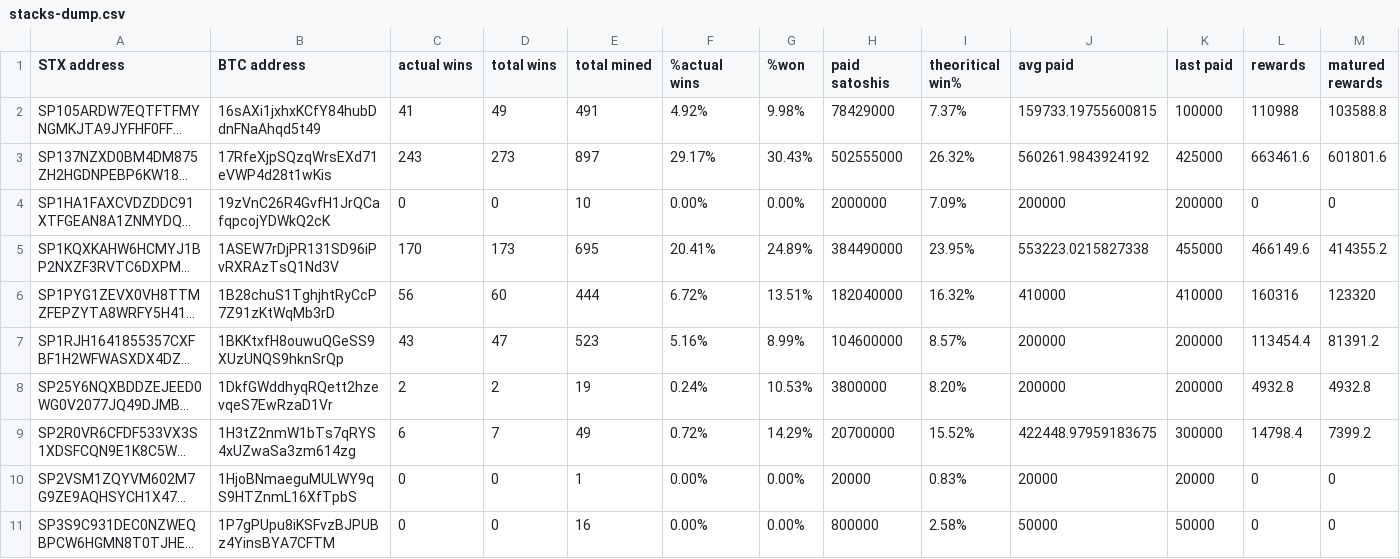
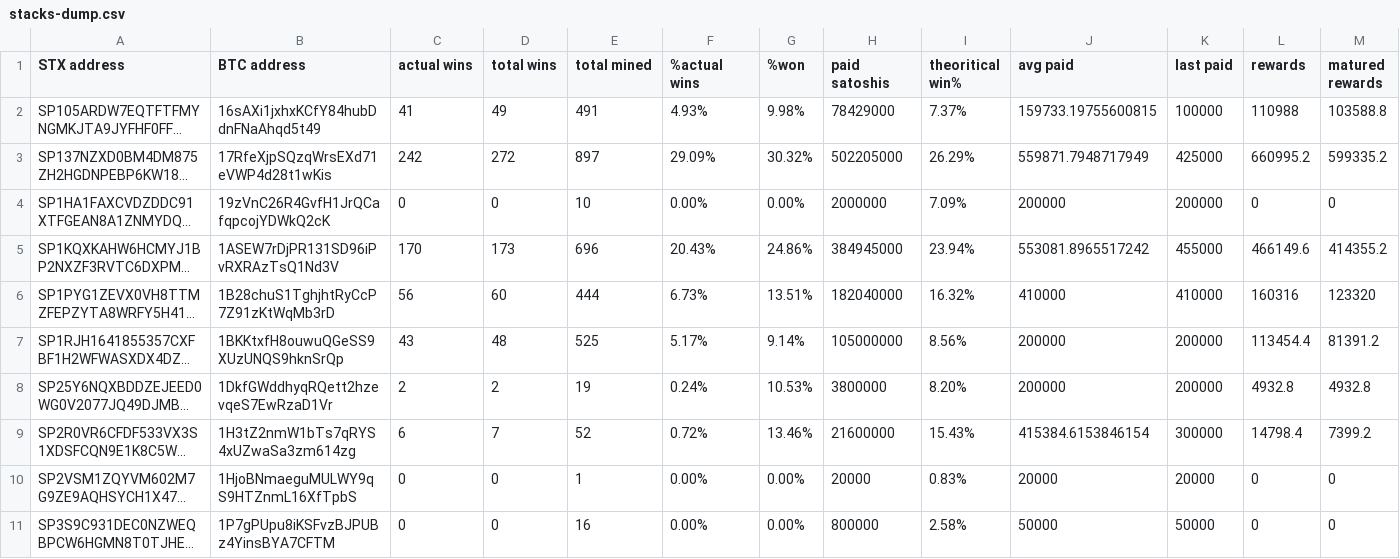
Before and after one commit to friedger/pub-stacks-dump, a CSV file: stacks-dump.csv, drawn as a sheet; only a part is shown; long unchanged cells end in …; the diff covers the shown part only; the diff names each change by its address in the sheet, - before the commit and + after, or states it on an @@ line.

```diff
--- a/stacks-dump.csv
+++ b/stacks-dump.csv
-F2 (%actual wins): 4.92%
+F2 (%actual wins): 4.93%
-C3 (actual wins): 243
+C3 (actual wins): 242
-D3 (total wins): 273
+D3 (total wins): 272
-F3 (%actual wins): 29.17%
+F3 (%actual wins): 29.09%
-G3 (%won): 30.43%
+G3 (%won): 30.32%
-H3 (paid satoshis): 502555000
+H3 (paid satoshis): 502205000
-I3 (theoritical win%): 26.32%
+I3 (theoritical win%): 26.29%
-J3 (avg paid): 560261.9843924192
+J3 (avg paid): 559871.7948717949
-L3 (rewards): 663461.6
+L3 (rewards): 660995.2
-M3 (matured rewards): 601801.6
+M3 (matured rewards): 599335.2
-E5 (total mined): 695
+E5 (total mined): 696
-F5 (%actual wins): 20.41%
+F5 (%actual wins): 20.43%
-G5 (%won): 24.89%
+G5 (%won): 24.86%
-H5 (paid satoshis): 384490000
+H5 (paid satoshis): 384945000
-I5 (theoritical win%): 23.95%
+I5 (theoritical win%): 23.94%
-J5 (avg paid): 553223.0215827338
+J5 (avg paid): 553081.8965517242
-F6 (%actual wins): 6.72%
+F6 (%actual wins): 6.73%
-D7 (total wins): 47
+D7 (total wins): 48
-E7 (total mined): 523
+E7 (total mined): 525
-F7 (%actual wins): 5.16%
+F7 (%actual wins): 5.17%
-G7 (%won): 8.99%
+G7 (%won): 9.14%
-H7 (paid satoshis): 104600000
+H7 (paid satoshis): 105000000
-I7 (theoritical win%): 8.57%
+I7 (theoritical win%): 8.56%
-E9 (total mined): 49
+E9 (total mined): 52
-G9 (%won): 14.29%
+G9 (%won): 13.46%
-H9 (paid satoshis): 20700000
+H9 (paid satoshis): 21600000
-I9 (theoritical win%): 15.52%
+I9 (theoritical win%): 15.43%
-J9 (avg paid): 422448.97959183675
+J9 (avg paid): 415384.6153846154
```
Also changed, not shown: 9 edited cells elsewhere in this file, 4 other files.
